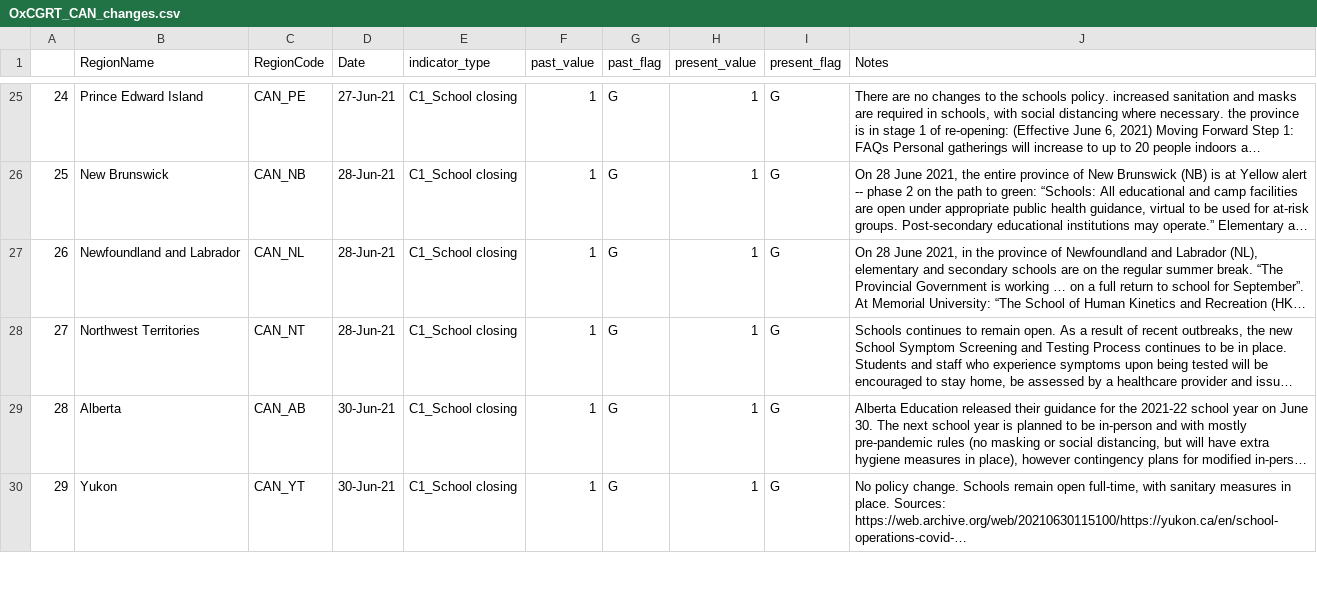
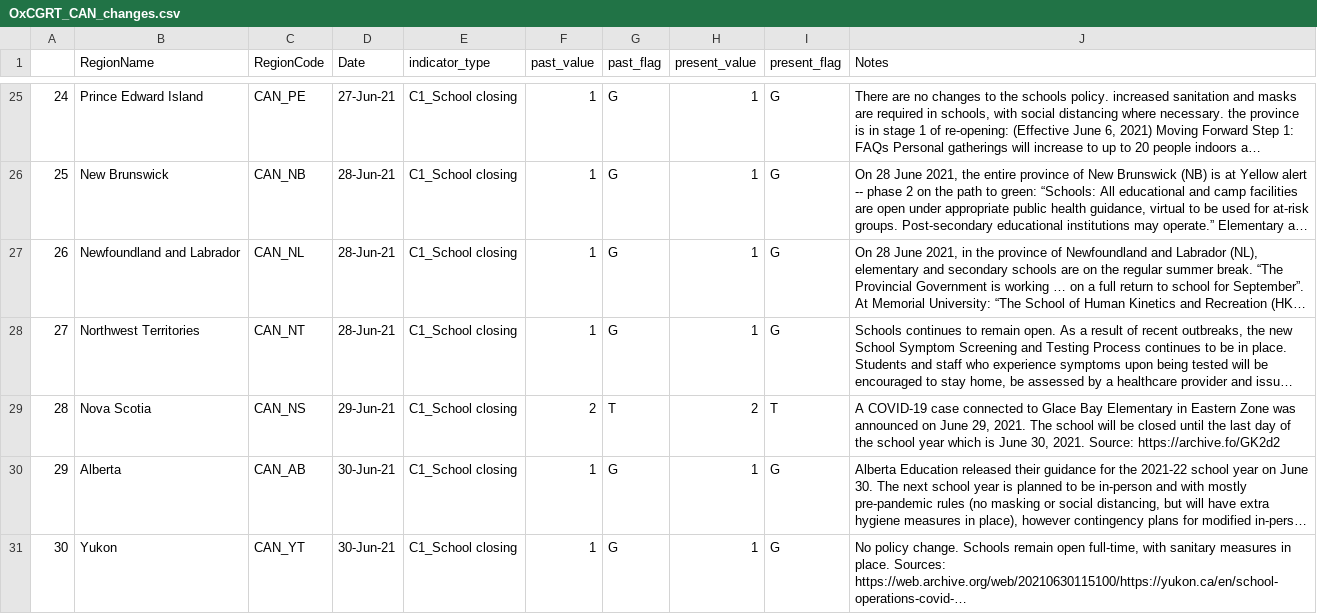
Before and after one commit to saptahash/BSGtracker_analysis, a CSV file: data/OxCGRT_CAN_changes.csv, drawn as a sheet; only a part is shown, gaps mark what is left out; long unchanged cells end in …; addresses are those after the commit; the diff covers the shown part only; the diff names each change by its address in the sheet, - before the commit and + after, or states it on an @@ line.

```diff
--- a/data/OxCGRT_CAN_changes.csv
+++ b/data/OxCGRT_CAN_changes.csv
+row 29: 28 | Nova Scotia | CAN_NS | 29-Jun-21 | C1_School closing | 2 | T | 2 | T | A COVID-19 case connected to Glace Bay Elementary in Eastern Zone was announced on June 29, 2021. The school will be closed until the last day of the school year which is June 30, 2021. Source: https://archive.fo/GK2d2
@@ column A renumbered from row 30 down @@
```
Also changed, not shown: 7 added rows elsewhere in this file, 1 other file.
